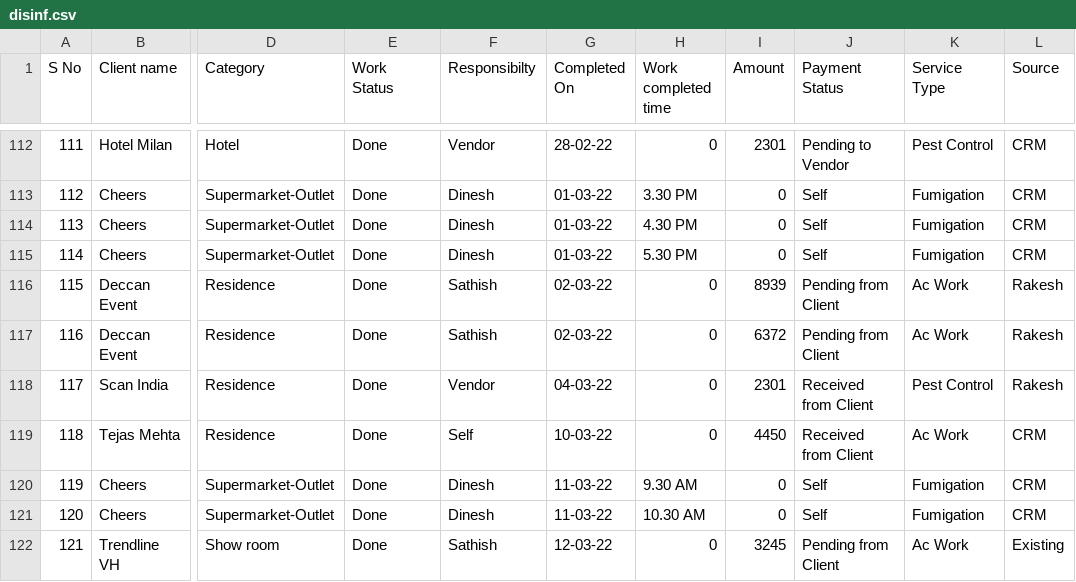
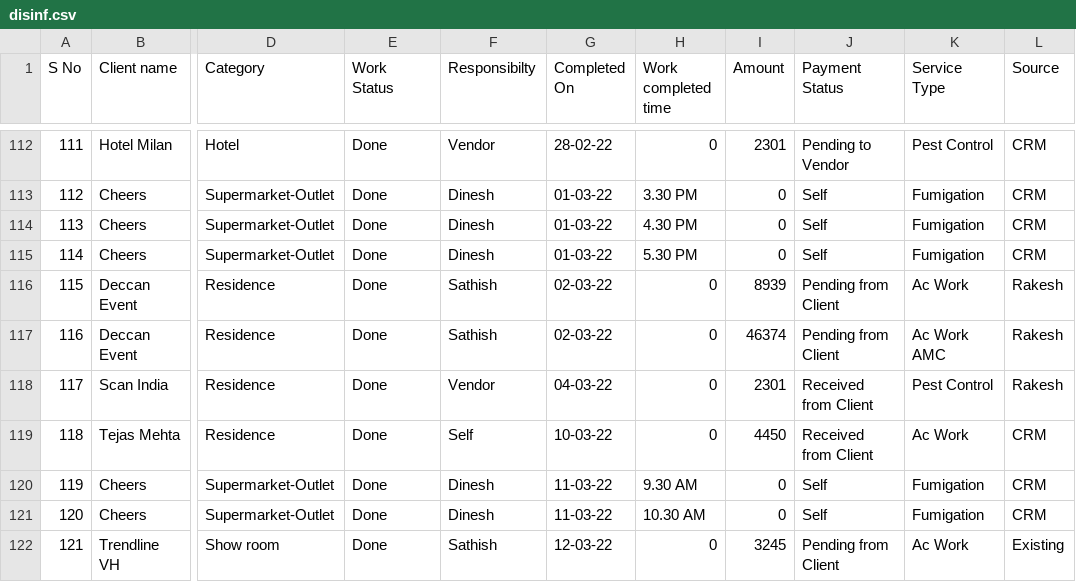
Before and after one commit to SimbhuTwice/sicare, a CSV file: disinf.csv, drawn as a sheet; only a part is shown, gaps mark what is left out; the diff names each change by its address in the sheet, - before the commit and + after, or states it on an @@ line.

Commit message:
Add files via upload

```diff
--- a/disinf.csv
+++ b/disinf.csv
-I117 (Amount): 6372
+I117 (Amount): 46374
-K117 (Service Type): Ac Work
+K117 (Service Type): Ac Work AMC
```
